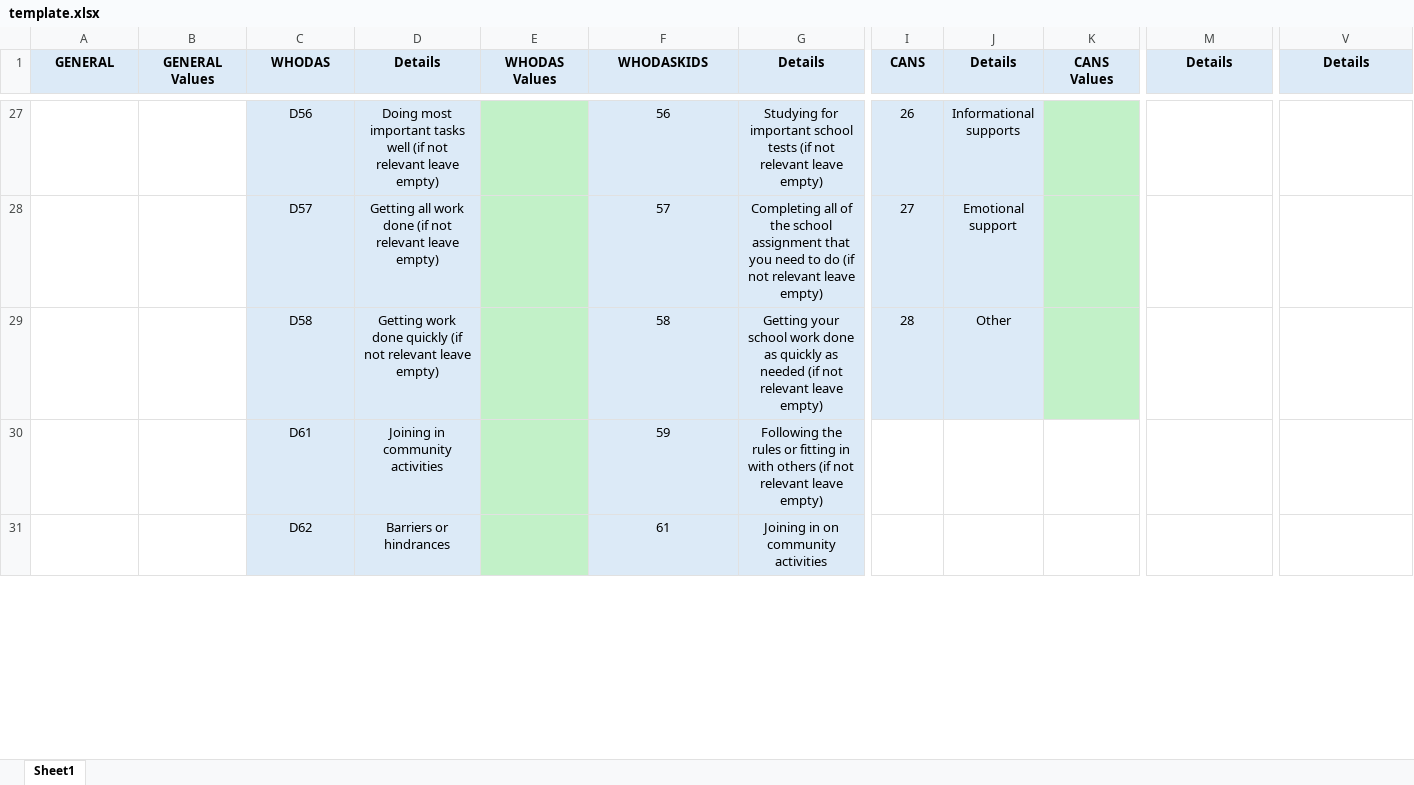
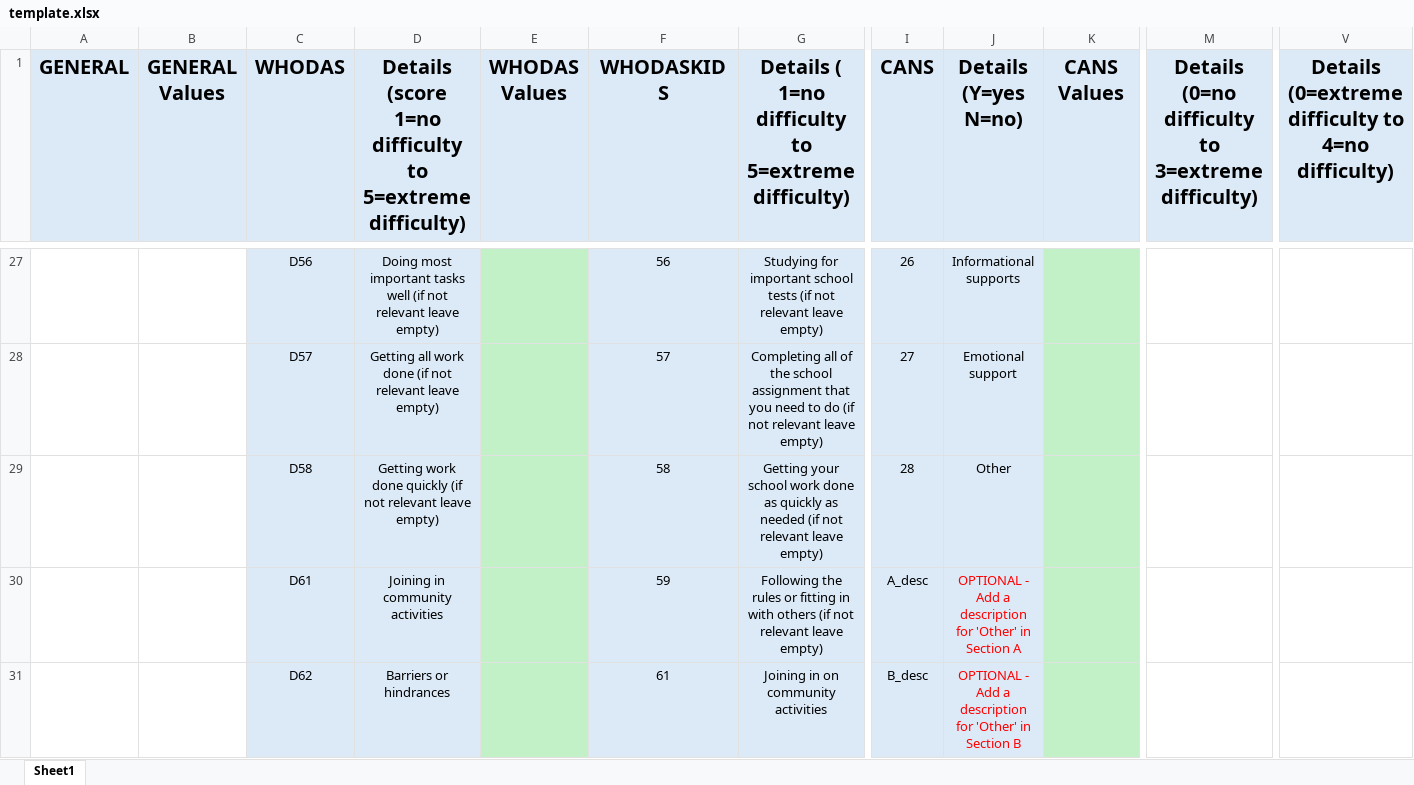
Before and after one commit to lifthealthgroup/form_creator, an Excel workbook: template.xlsx, sheet Sheet1, drawn as a sheet; only a part is shown, gaps mark what is left out; values as stored, in another font and other column widths than the file's, no borders; the diff covers the shown part only; the diff names each change by its address in the sheet, - before the commit and + after, or states it on an @@ line.

```diff
--- a/template.xlsx (sheet Sheet1)
+++ b/template.xlsx (sheet Sheet1)
@@ A1:V1 text size: larger @@
-D1: Details
+D1: Details (score 1=no difficulty to 5=extreme difficulty)
-G1: Details
+G1: Details ( 1=no difficulty to 5=extreme difficulty)
-J1: Details
+J1: Details (Y=yes N=no)
-M1: Details
+M1: Details (0=no difficulty to 3=extreme difficulty)
-V1: Details
+V1: Details (0=extreme difficulty to 4=no difficulty)
-I30 (CANS): (empty)
+I30 (CANS): A_desc
-I30:J31 fill: none
+I30:J31 fill: #DCEAF7
-J30 (Details (Y=yes N=no)): (empty)
+J30 (Details (Y=yes N=no)): OPTIONAL - Add a description for 'Other' in Section A
-K30:K31 fill: none
+K30:K31 fill: #C2F1C8
-I31 (CANS): (empty)
+I31 (CANS): B_desc
-J31 (Details (Y=yes N=no)): (empty)
+J31 (Details (Y=yes N=no)): OPTIONAL - Add a description for 'Other' in Section B
```
Also changed, not shown: 60 edited cells and cell formats elsewhere in this sheet, 21 other files.
